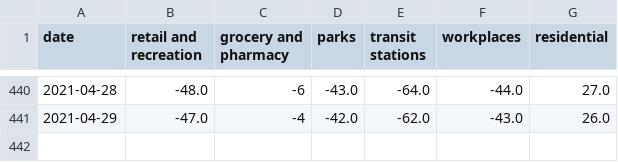
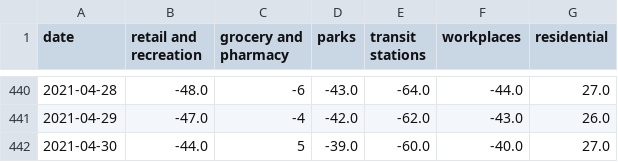
Before and after one commit to tamagusko/manilaCovid19, a CSV file: data/google_data_processed.csv, drawn as a sheet; only a part is shown, gaps mark what is left out.

Commit message:
Latest data: Tue May  4 02:11:32 UTC 2021

```diff
--- a/data/google_data_processed.csv
+++ b/data/google_data_processed.csv
@@ -441 +441,2 @@ date,retail and recreation,grocery and pharmacy,parks,transit stations,workplace
 2021-04-29,-47.0,-4,-42.0,-62.0,-43.0,26.0
+2021-04-30,-44.0,5,-39.0,-60.0,-40.0,27.0
```
Also changed, not shown: data/apple_data_processed.csv.
